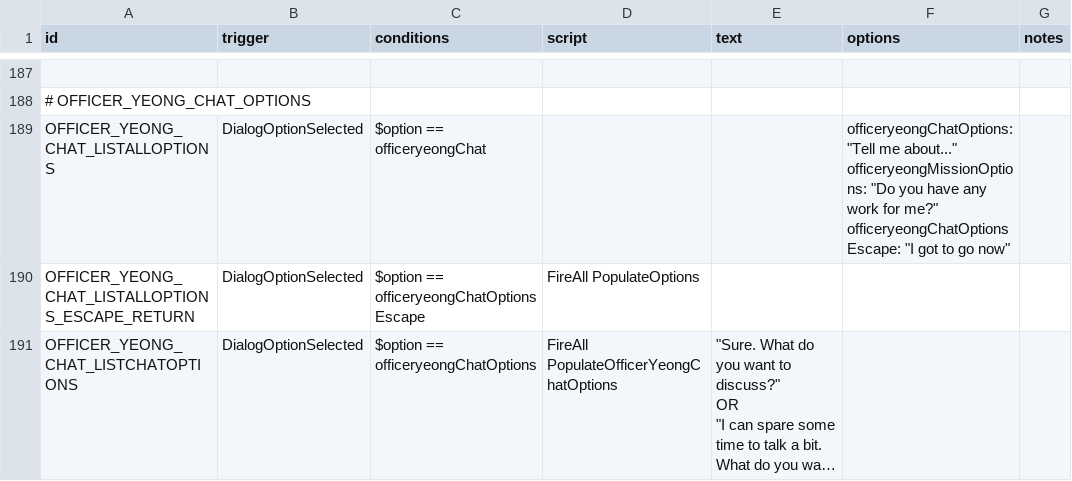
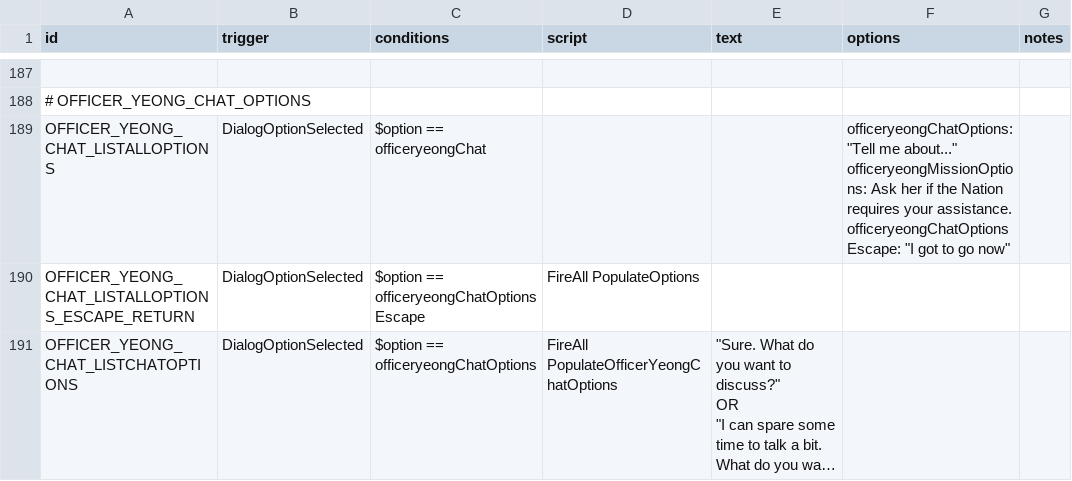
Before and after one commit to naslee2/SignalisMod, a CSV file: data/campaign/rules.csv, drawn as a sheet; only a part is shown, gaps mark what is left out; long unchanged cells end in …; ↵ is a line break in a cell; the diff covers the shown part only; the diff names each change by its address in the sheet, - before the commit and + after, or states it on an @@ line.

```diff
--- a/data/campaign/rules.csv
+++ b/data/campaign/rules.csv
-F189 (options): …about..." ↵ officeryeongMissionOptions: "Do you have any work for me?" ↵ officeryeongChatOptionsEscape: "I…
+F189 (options): …about..." ↵ officeryeongMissionOptions: Ask her if the Nation requires your assistance. ↵ officeryeongChatOptionsEscape: "I…
```
Also changed, not shown: 6 edited cells elsewhere in this file, data/weapons/weapon_data.csv, 47 other files.
